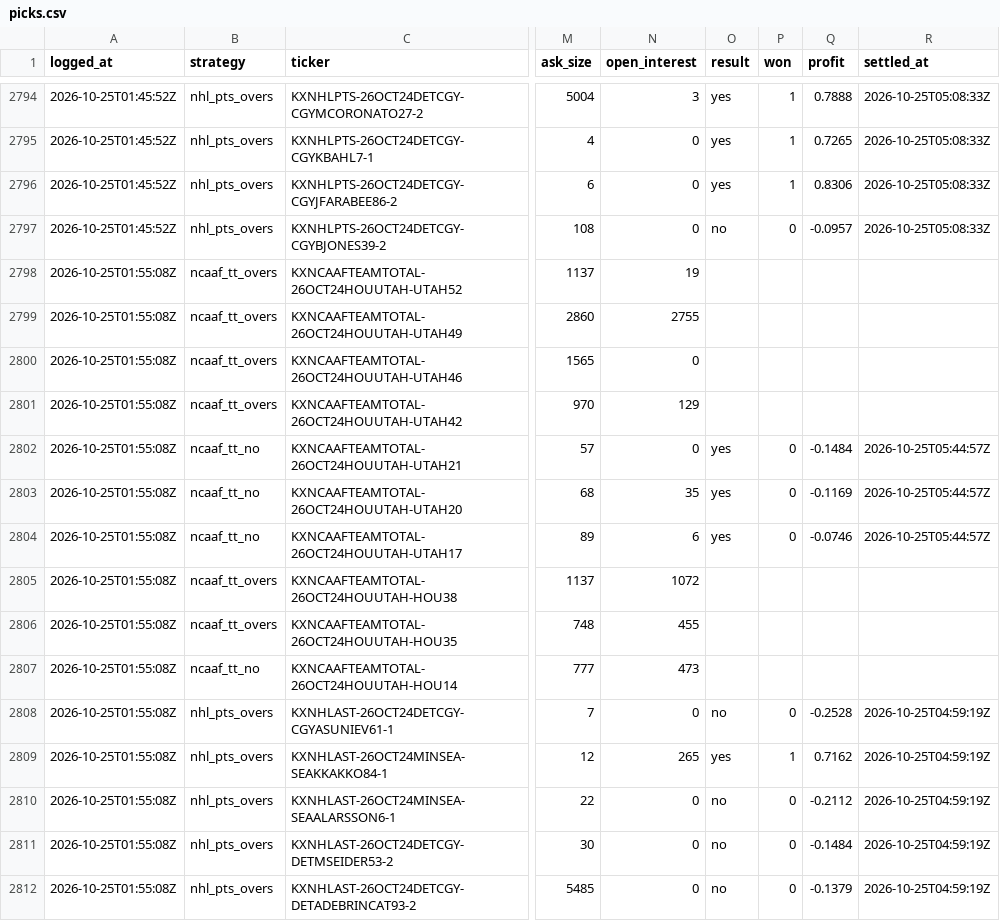
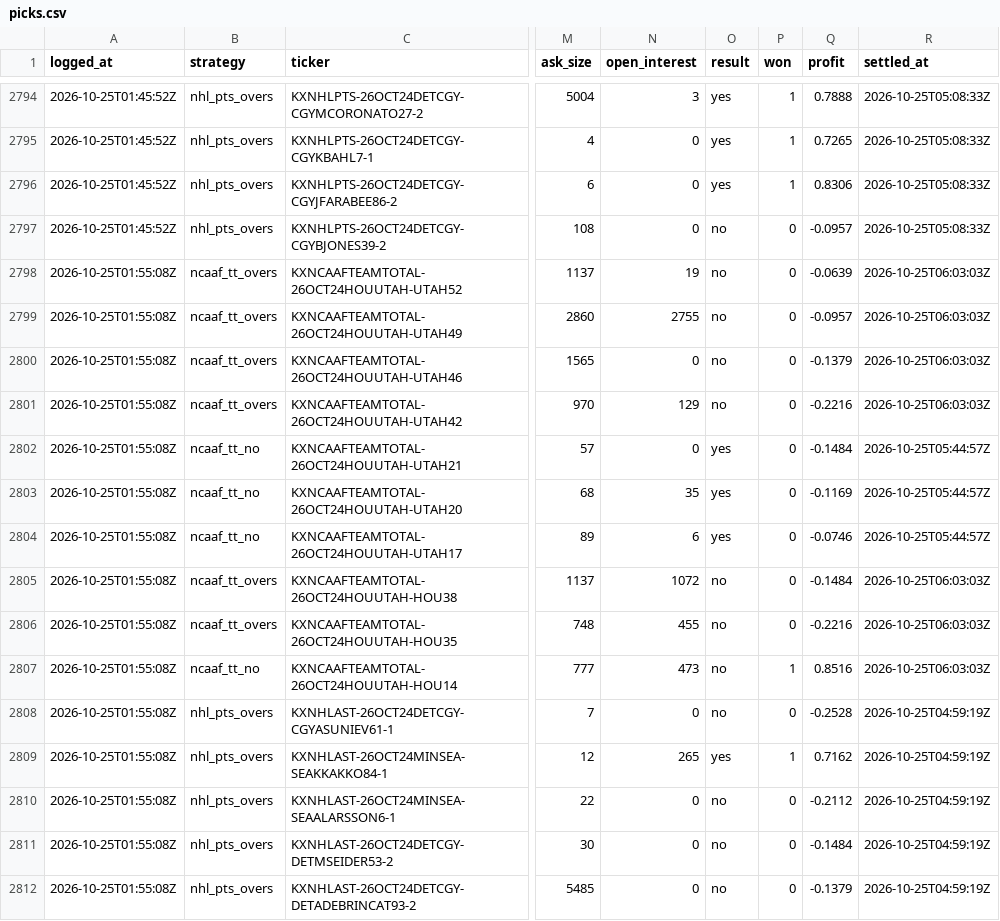
Before and after one commit to shoale4/hedj, a CSV file: paper/picks.csv, drawn as a sheet; only a part is shown, gaps mark what is left out; the diff names each change by its address in the sheet, - before the commit and + after, or states it on an @@ line.

Commit message:
Paper trade: update picks [skip ci]

```diff
--- a/paper/picks.csv
+++ b/paper/picks.csv
-O2798:O2801 (result): (empty)
+O2798:O2801 (result): no
-P2798:P2801 (won): (empty)
+P2798:P2801 (won): 0
-Q2798 (profit): (empty)
+Q2798 (profit): -0.0639
-R2798:R2801 (settled_at): (empty)
+R2798:R2801 (settled_at): 2026-10-25T06:03:03Z
-Q2799 (profit): (empty)
+Q2799 (profit): -0.0957
-Q2800 (profit): (empty)
+Q2800 (profit): -0.1379
-Q2801 (profit): (empty)
+Q2801 (profit): -0.2216
-O2805:O2807 (result): (empty)
+O2805:O2807 (result): no
-P2805:P2806 (won): (empty)
+P2805:P2806 (won): 0
-Q2805 (profit): (empty)
+Q2805 (profit): -0.1484
-R2805:R2807 (settled_at): (empty)
+R2805:R2807 (settled_at): 2026-10-25T06:03:03Z
-Q2806 (profit): (empty)
+Q2806 (profit): -0.2216
-P2807 (won): (empty)
+P2807 (won): 1
-Q2807 (profit): (empty)
+Q2807 (profit): 0.8516
```
